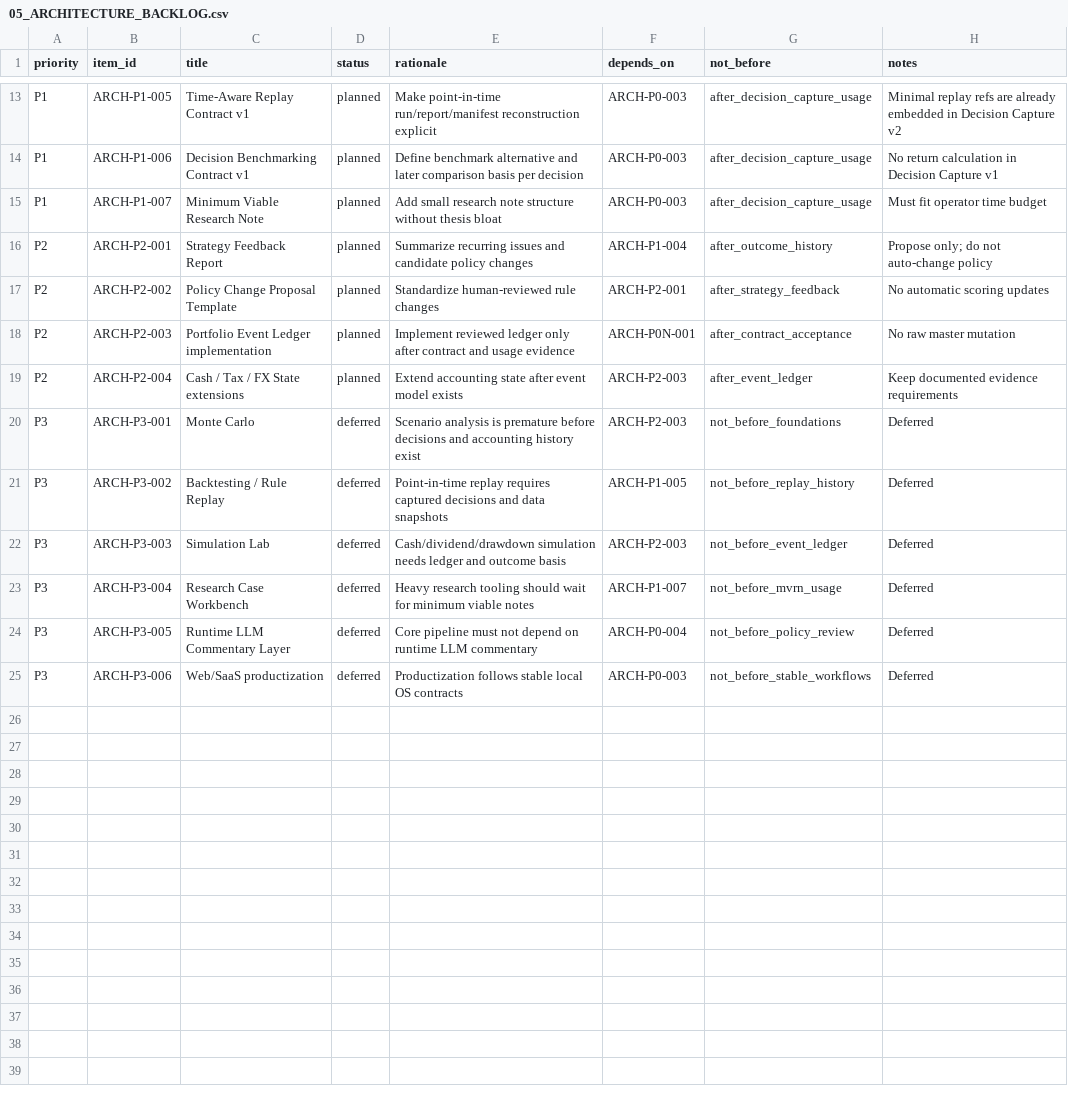
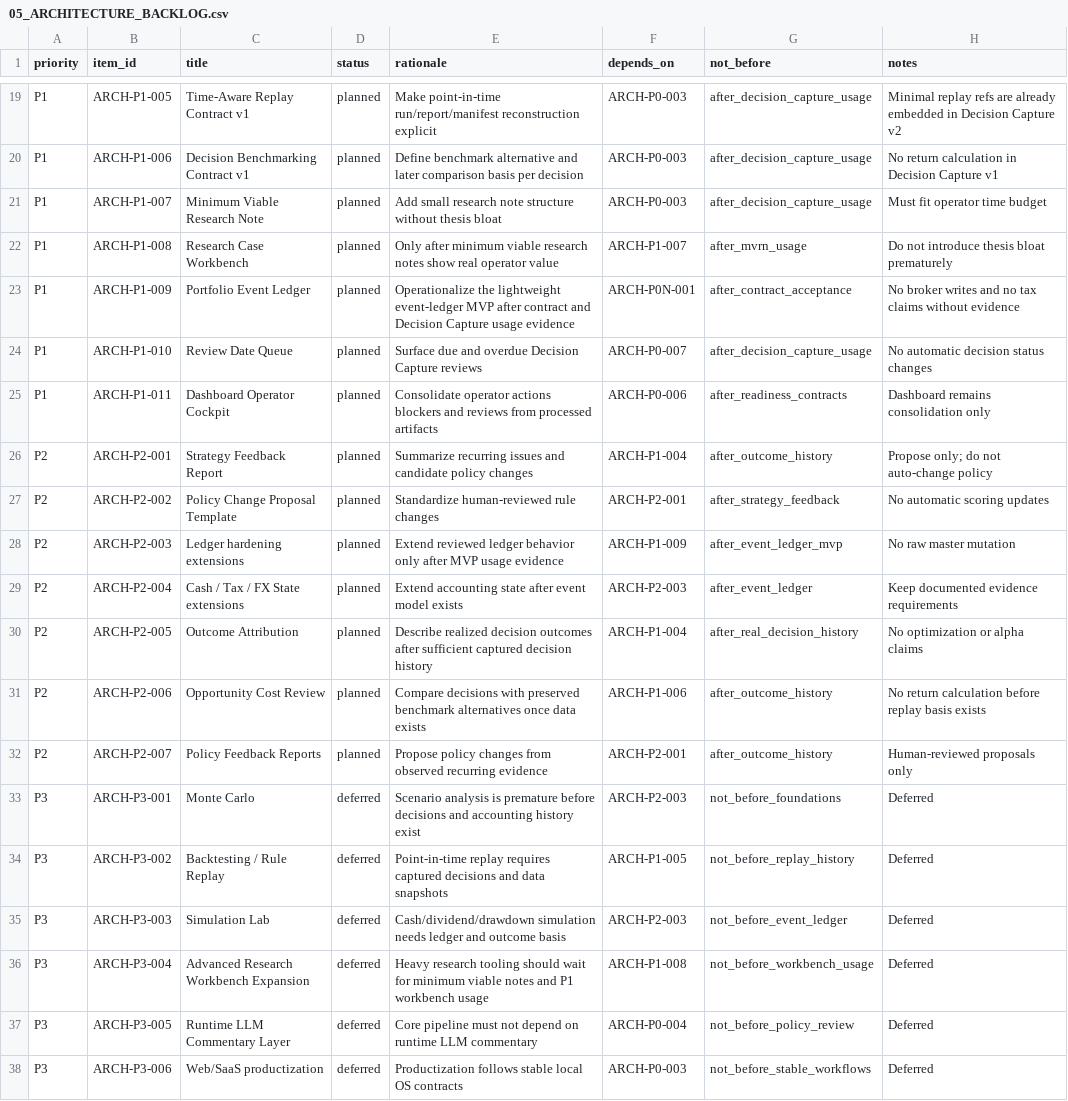
Before and after one commit to charizzzzard/compound_income_os, a CSV file: docs/architecture/05_ARCHITECTURE_BACKLOG.csv, drawn as a sheet; only a part is shown, gaps mark what is left out; the diff covers the shown part only.

```diff
--- a/docs/architecture/05_ARCHITECTURE_BACKLOG.csv
+++ b/docs/architecture/05_ARCHITECTURE_BACKLOG.csv
@@ -15,6 +21,13 @@ P1,ARCH-P1-006,Decision Benchmarking Contract v1,planned,Define benchmark altern
 P1,ARCH-P1-007,Minimum Viable Research Note,planned,Add small research note structure without thesis bloat,ARCH-P0-003,after_decision_capture_usage,Must fit operator time budget
+P1,ARCH-P1-008,Research Case Workbench,planned,Only after minimum viable research notes show real operator value,ARCH-P1-007,after_mvrn_usage,Do not introduce thesis bloat prematurely
+P1,ARCH-P1-009,Portfolio Event Ledger,planned,Operationalize the lightweight event-ledger MVP after contract and Decision Capture usage evidence,ARCH-P0N-001,after_contract_acceptance,No broker writes and no tax claims without evidence
+P1,ARCH-P1-010,Review Date Queue,planned,Surface due and overdue Decision Capture reviews,ARCH-P0-007,after_decision_capture_usage,No automatic decision status changes
+P1,ARCH-P1-011,Dashboard Operator Cockpit,planned,Consolidate operator actions blockers and reviews from processed artifacts,ARCH-P0-006,after_readiness_contracts,Dashboard remains consolidation only
 P2,ARCH-P2-001,Strategy Feedback Report,planned,Summarize recurring issues and candidate policy changes,ARCH-P1-004,after_outcome_history,Propose only; do not auto-change policy
 P2,ARCH-P2-002,Policy Change Proposal Template,planned,Standardize human-reviewed rule changes,ARCH-P2-001,after_strategy_feedback,No automatic scoring updates
-P2,ARCH-P2-003,Portfolio Event Ledger implementation,planned,Implement reviewed ledger only after contract and usage evidence,ARCH-P0N-001,after_contract_acceptance,No raw master mutation
+P2,ARCH-P2-003,Ledger hardening extensions,planned,Extend reviewed ledger behavior only after MVP usage evidence,ARCH-P1-009,after_event_ledger_mvp,No raw master mutation
 P2,ARCH-P2-004,Cash / Tax / FX State extensions,planned,Extend accounting state after event model exists,ARCH-P2-003,after_event_ledger,Keep documented evidence requirements
+P2,ARCH-P2-005,Outcome Attribution,planned,Describe realized decision outcomes after sufficient captured decision history,ARCH-P1-004,after_real_decision_history,No optimization or alpha claims
+P2,ARCH-P2-006,Opportunity Cost Review,planned,Compare decisions with preserved benchmark alternatives once data exists,ARCH-P1-006,after_outcome_history,No return calculation before replay basis exists
+P2,ARCH-P2-007,Policy Feedback Reports,planned,Propose policy changes from observed recurring evidence,ARCH-P2-001,after_outcome_history,Human-reviewed proposals only
 P3,ARCH-P3-001,Monte Carlo,deferred,Scenario analysis is premature before decisions and accounting history exist,ARCH-P2-003,not_before_foundations,Deferred
@@ -22,3 +35,3 @@ P3,ARCH-P3-002,Backtesting / Rule Replay,deferred,Point-in-time replay requires
 P3,ARCH-P3-003,Simulation Lab,deferred,Cash/dividend/drawdown simulation needs ledger and outcome basis,ARCH-P2-003,not_before_event_ledger,Deferred
-P3,ARCH-P3-004,Research Case Workbench,deferred,Heavy research tooling should wait for minimum viable notes,ARCH-P1-007,not_before_mvrn_usage,Deferred
+P3,ARCH-P3-004,Advanced Research Workbench Expansion,deferred,Heavy research tooling should wait for minimum viable notes and P1 workbench usage,ARCH-P1-008,not_before_workbench_usage,Deferred
 P3,ARCH-P3-005,Runtime LLM Commentary Layer,deferred,Core pipeline must not depend on runtime LLM commentary,ARCH-P0-004,not_before_policy_review,Deferred
```
Also changed, not shown: 6 added rows and 6 edited cells elsewhere in this file, 6 other files.
